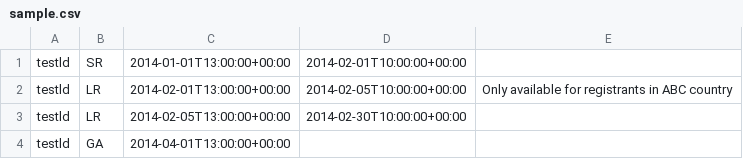
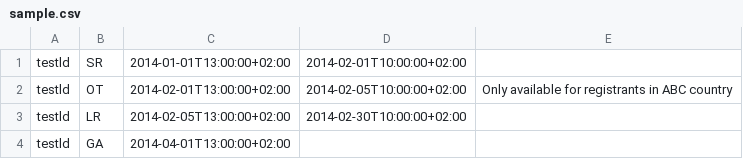
Before and after one commit to ntldstats/ntldstats_launch, a CSV file: sample.csv, drawn as a sheet.

Commit message:
Added OT Phase.

```diff
--- a/sample.csv
+++ b/sample.csv
@@ -1,4 +1,4 @@
-"testld","SR","2014-01-01T13:00:00+00:00","2014-02-01T10:00:00+00:00",
-"testld","LR","2014-02-01T13:00:00+00:00","2014-02-05T10:00:00+00:00","Only available for registrants in ABC country"
-"testld","LR","2014-02-05T13:00:00+00:00","2014-02-30T10:00:00+00:00",
-"testld","GA","2014-04-01T13:00:00+00:00",,
+"testld","SR","2014-01-01T13:00:00+02:00","2014-02-01T10:00:00+02:00",
+"testld","OT","2014-02-01T13:00:00+02:00","2014-02-05T10:00:00+02:00","Only available for registrants in ABC country"
+"testld","LR","2014-02-05T13:00:00+02:00","2014-02-30T10:00:00+02:00",
+"testld","GA","2014-04-01T13:00:00+02:00",,
```
